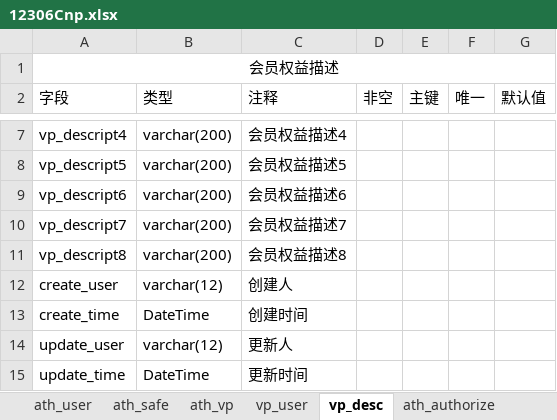
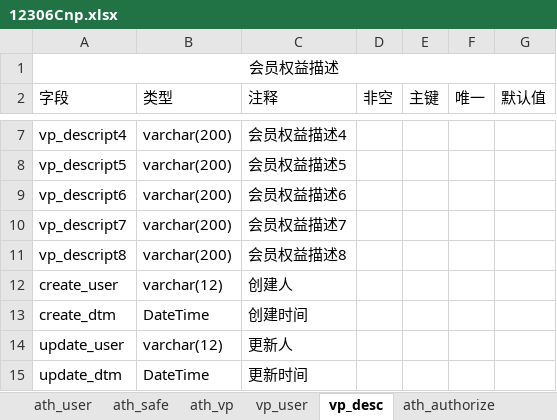
Before and after one commit to gjgstyle/dev_config, an Excel workbook: repo/12306Cnp.xlsx, sheet vp_desc, drawn as a sheet; only a part is shown, gaps mark what is left out; values as stored, in another font and other column widths than the file's, no borders; the diff covers the shown part only; the diff names each change by its address in the sheet, - before the commit and + after, or states it on an @@ line.

```diff
--- a/repo/12306Cnp.xlsx (sheet vp_desc)
+++ b/repo/12306Cnp.xlsx (sheet vp_desc)
-A13 (字段): create_time
+A13 (字段): create_dtm
-A15 (字段): update_time
+A15 (字段): update_dtm
```
Also changed, not shown: 3 added rows elsewhere in this sheet, sheet trn_info_forseart, sheet trn_count_seat, sheet odr_basic_info, sheet vp_user, sheet ath_authorize, sheet ath_rol, 6 more sheets.
